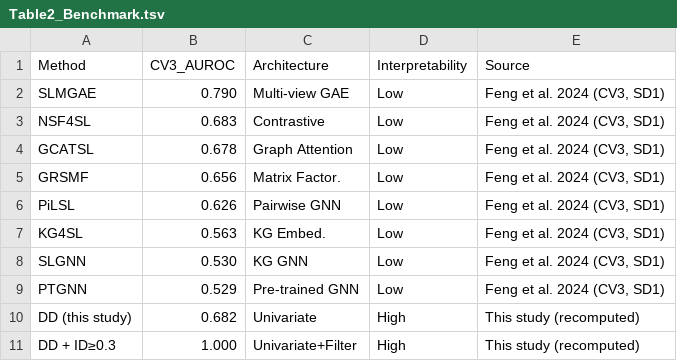
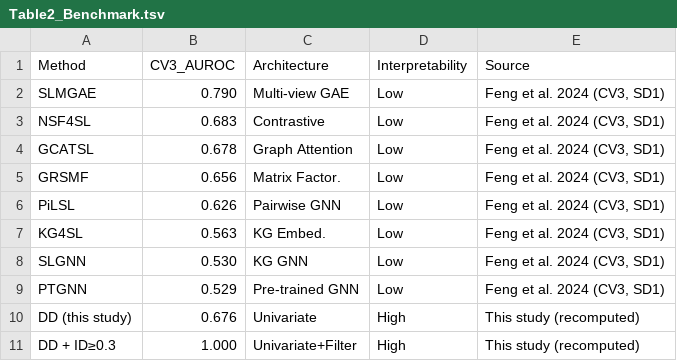
Before and after one commit to tjogzt/paralog-sl-predictor, a TSV file: output/tables/Table2_Benchmark.tsv, drawn as a sheet.

Commit message:
Fix benchmark-table drift and close audit blind spots
- tables.py now also writes Table1_Benchmark.tsv (manuscript Table 1
  layout) and a tier-annotated TableS3_GoldStandard.tsv mirroring
  supplementary Table S3 (12 pairs, Tier A/B/C + comparators); both were
  stale hand-maintained artifacts (0.794 frame; MEK1/MEK2 aliases).
- Re-ran tables.py: Table2_Benchmark.tsv refreshed 0.682 -> 0.676.
- Manuscript Table 1 caption: replaced stale '(12 positives, ~194
  negatives)' with current frames (110 entries/8 positives for DD;
  3 pairs/2 positives for DD+ID, anecdotal).
- audit_manuscript_numbers.py: +12 claims covering identity-filter
  AUROC, Table1/Table2 benchmark rows, Table S3 row count and
  Tier A/B membership vs headline constants. 121/121 match.

```diff
--- a/output/tables/Table2_Benchmark.tsv
+++ b/output/tables/Table2_Benchmark.tsv
@@ -9,3 +9,3 @@ SLGNN	0.530	KG GNN	Low	Feng et al. 2024 (CV3, SD1)
 PTGNN	0.529	Pre-trained GNN	Low	Feng et al. 2024 (CV3, SD1)
-DD (this study)	0.682	Univariate	High	This study (recomputed)
+DD (this study)	0.676	Univariate	High	This study (recomputed)
 DD + ID≥0.3	1.000	Univariate+Filter	High	This study (recomputed)
```
Also changed, not shown: output/manuscript_number_audit.tsv, output/tables/Table1_Benchmark.tsv, 9 other files.
